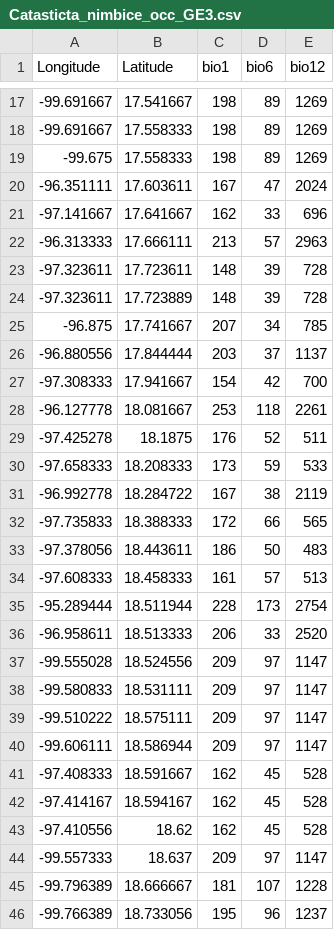
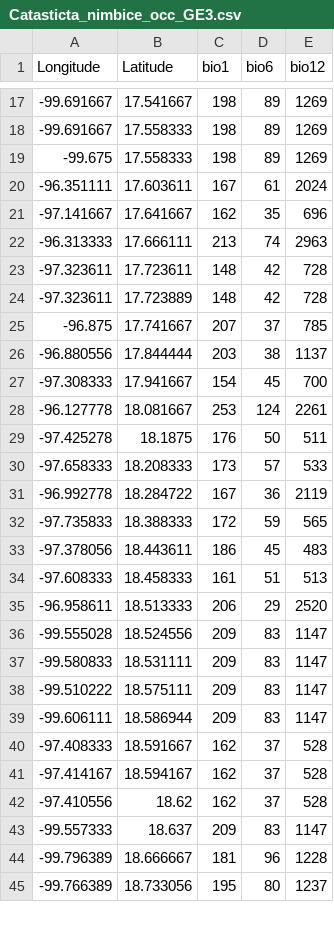
Before and after one commit to LauraJim/NicheModeling, a CSV file: Tutorials/Generated_Data/Catasticta_nimbice_occ_GE3.csv, drawn as a sheet; only a part is shown, gaps mark what is left out; the diff covers the shown part only.

Commit message:
Mahalanobis tutorial. Added code, but there are some issues.

```diff
--- a/Tutorials/Generated_Data/Catasticta_nimbice_occ_GE3.csv
+++ b/Tutorials/Generated_Data/Catasticta_nimbice_occ_GE3.csv
@@ -19,28 +19,27 @@
 -99.675,17.558333,198,89,1269
--96.351111,17.603611,167,47,2024
--97.141667,17.641667,162,33,696
--96.313333,17.666111,213,57,2963
--97.323611,17.723611,148,39,728
--97.323611,17.723889,148,39,728
--96.875,17.741667,207,34,785
--96.880556,17.844444,203,37,1137
--97.308333,17.941667,154,42,700
--96.127778,18.081667,253,118,2261
--97.425278,18.1875,176,52,511
--97.658333,18.208333,173,59,533
--96.992778,18.284722,167,38,2119
--97.735833,18.388333,172,66,565
--97.378056,18.443611,186,50,483
--97.608333,18.458333,161,57,513
--95.289444,18.511944,228,173,2754
--96.958611,18.513333,206,33,2520
--99.555028,18.524556,209,97,1147
--99.580833,18.531111,209,97,1147
--99.510222,18.575111,209,97,1147
--99.606111,18.586944,209,97,1147
--97.408333,18.591667,162,45,528
--97.414167,18.594167,162,45,528
--97.410556,18.62,162,45,528
--99.557333,18.637,209,97,1147
--99.796389,18.666667,181,107,1228
--99.766389,18.733056,195,96,1237
+-96.351111,17.603611,167,61,2024
+-97.141667,17.641667,162,35,696
+-96.313333,17.666111,213,74,2963
+-97.323611,17.723611,148,42,728
+-97.323611,17.723889,148,42,728
+-96.875,17.741667,207,37,785
+-96.880556,17.844444,203,38,1137
+-97.308333,17.941667,154,45,700
+-96.127778,18.081667,253,124,2261
+-97.425278,18.1875,176,50,511
+-97.658333,18.208333,173,57,533
+-96.992778,18.284722,167,36,2119
+-97.735833,18.388333,172,59,565
+-97.378056,18.443611,186,45,483
+-97.608333,18.458333,161,51,513
+-96.958611,18.513333,206,29,2520
+-99.555028,18.524556,209,83,1147
+-99.580833,18.531111,209,83,1147
+-99.510222,18.575111,209,83,1147
+-99.606111,18.586944,209,83,1147
+-97.408333,18.591667,162,37,528
+-97.414167,18.594167,162,37,528
+-97.410556,18.62,162,37,528
+-99.557333,18.637,209,83,1147
+-99.796389,18.666667,181,96,1228
+-99.766389,18.733056,195,80,1237
```
Also changed, not shown: 1 added row and 117 edited cells elsewhere in this file, 5 other files.
